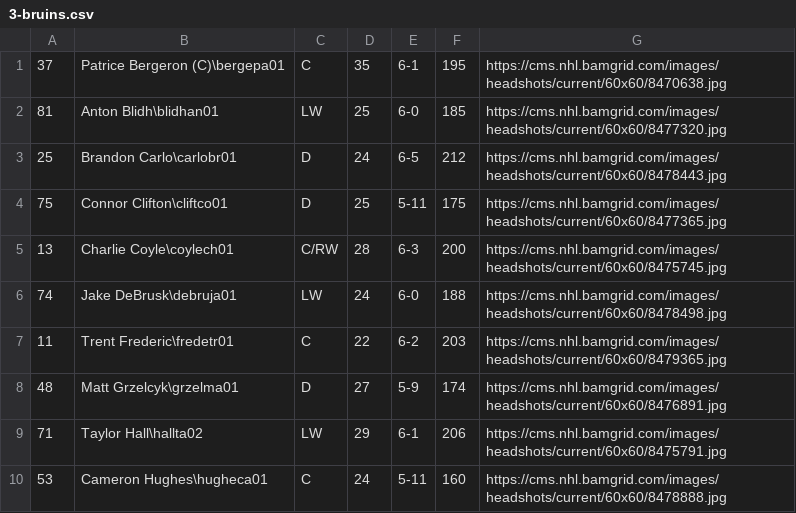
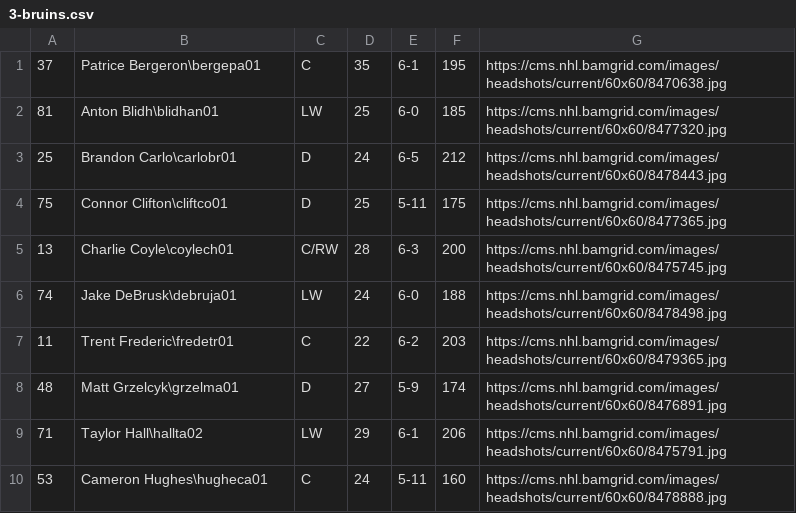
Before and after one commit to LuckyT89/nhl-backend, a CSV file: 3-bruins.csv, drawn as a sheet.

Commit message:
reseed data

```diff
--- a/3-bruins.csv
+++ b/3-bruins.csv
@@ -1,2 +1,2 @@
-37,Patrice Bergeron (C)\bergepa01,C,35,6-1,195,https://cms.nhl.bamgrid.com/images/headshots/current/60x60/8470638.jpg
+37,Patrice Bergeron\bergepa01,C,35,6-1,195,https://cms.nhl.bamgrid.com/images/headshots/current/60x60/8470638.jpg
 81,Anton Blidh\blidhan01,LW,25,6-0,185,https://cms.nhl.bamgrid.com/images/headshots/current/60x60/8477320.jpg
```
Also changed, not shown: 1 other file.
